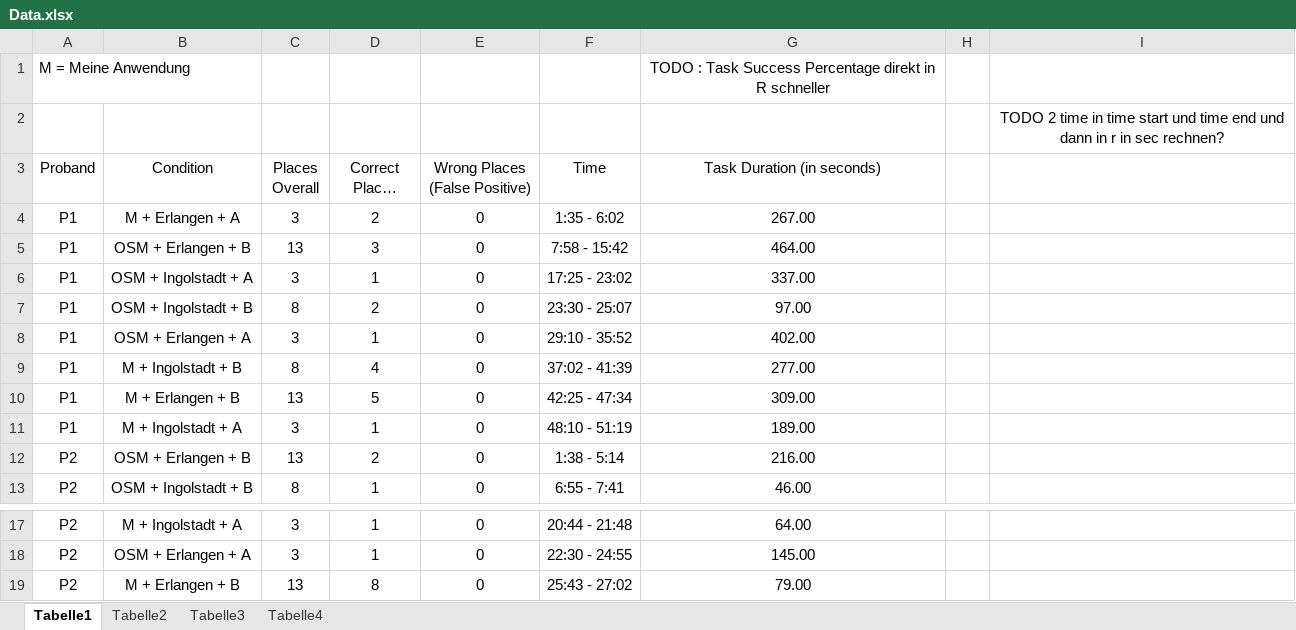
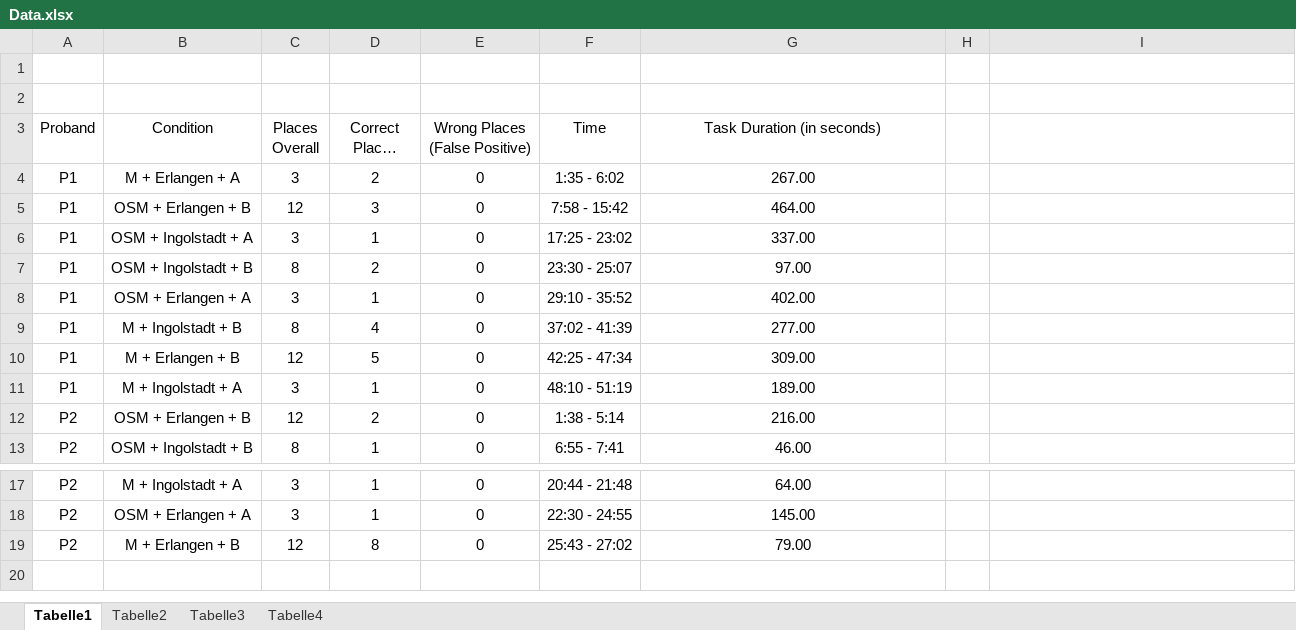
Before and after one commit to michaelmeckl/BA_Analyse, an Excel workbook: Data.xlsx, sheet Tabelle1, drawn as a sheet; only a part is shown, gaps mark what is left out; long unchanged cells end in …; values as stored, in another font and other column widths than the file's, no borders; table styles not drawn; the diff names each change by its address in the sheet, - before the commit and + after, or states it on an @@ line.

```diff
--- a/Data.xlsx (sheet Tabelle1)
+++ b/Data.xlsx (sheet Tabelle1)
-row 1: M = Meine Anwendung |  |  |  |  |  | TODO : Task Success Percentage direkt in R schneller
+row 1: (empty)
-I2: TODO 2 time in time start und time end und dann in r in sec rechnen?
+I2: (empty)
-C5 (Places Overall): 13
+C5 (Places Overall): 12
-C10 (Places Overall): 13
+C10 (Places Overall): 12
-C12 (Places Overall): 13
+C12 (Places Overall): 12
-C19 (Places Overall): 13
+C19 (Places Overall): 12
```
Also changed, not shown: 2 other files.
